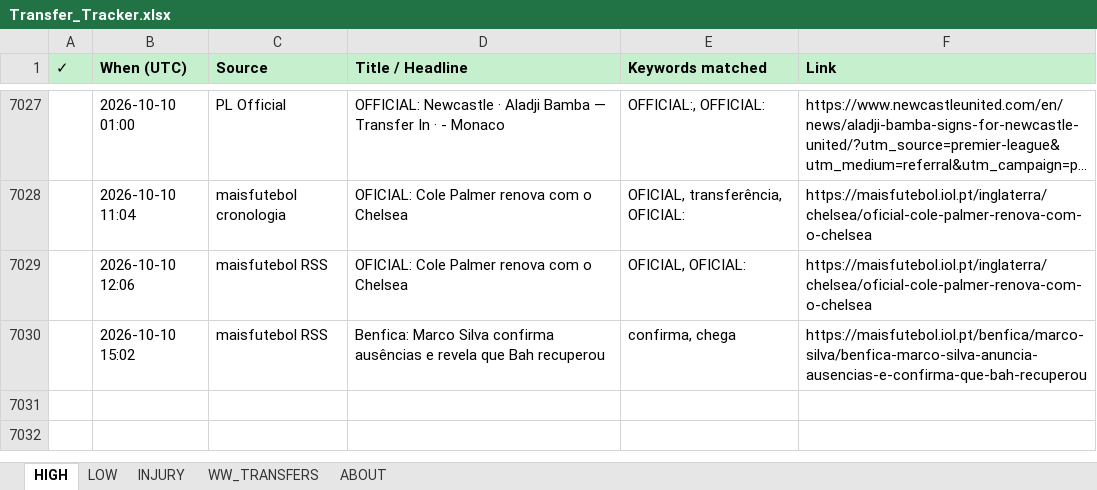
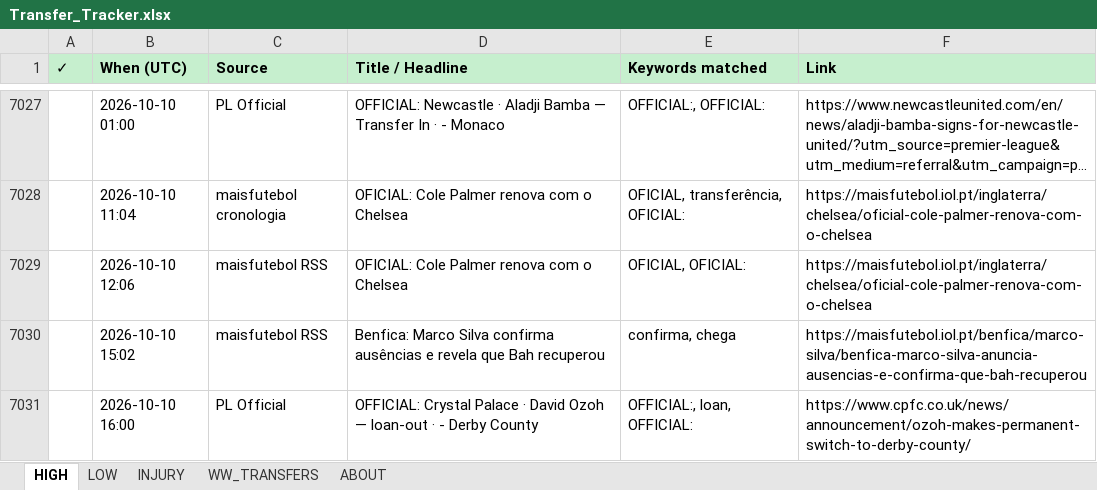
Before and after one commit to rneves2005-dotcom/fpl-dashboard, an Excel workbook: Transfer_Tracker.xlsx, sheet HIGH, drawn as a sheet; only a part is shown, gaps mark what is left out; long unchanged cells end in …; values as stored, in another font and other column widths than the file's, no borders; the diff names each change by its address in the sheet, - before the commit and + after, or states it on an @@ line.

Commit message:
auto: transfer poll 2026-10-10 16:00 UTC · 1 new

```diff
--- a/Transfer_Tracker.xlsx (sheet HIGH)
+++ b/Transfer_Tracker.xlsx (sheet HIGH)
+row 7031:  | 2026-10-10 16:00 | PL Official | OFFICIAL: Crystal Palace · David Ozoh — loan-out · - Derby County | OFFICIAL:, loan, OFFICIAL: | https://www.cpfc.co.uk/news/announcement/ozoh-makes-permanent-switch-to-derby-county/
```
